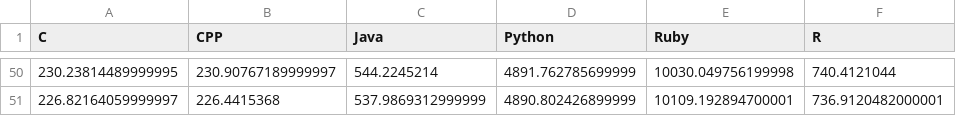
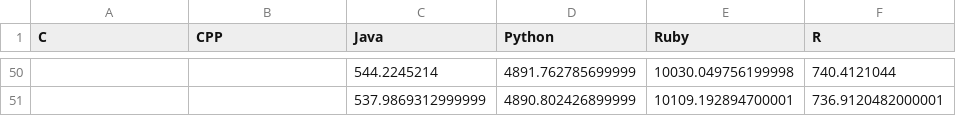
Before and after one commit to Goamhobala/ED-Assignment, a CSV file: speed-comparison-master/data/ishango/heavy/ishango_mean.csv, drawn as a sheet; only a part is shown, gaps mark what is left out; the diff covers the shown part only.

```diff
--- a/speed-comparison-master/data/ishango/heavy/ishango_mean.csv
+++ b/speed-comparison-master/data/ishango/heavy/ishango_mean.csv
@@ -50,2 +50,2 @@ C,CPP,Java,Python,Ruby,R
-230.23814489999995,230.90767189999997,544.2245214,4891.762785699999,10030.049756199998,740.4121044
-226.82164059999997,226.4415368,537.9869312999999,4890.802426899999,10109.192894700001,736.9120482000001
+,,544.2245214,4891.762785699999,10030.049756199998,740.4121044
+,,537.9869312999999,4890.802426899999,10109.192894700001,736.9120482000001
```
Also changed, not shown: 96 edited cells elsewhere in this file, speed-comparison-master/data/ishango/heavy/avg_c_100.0.csv, speed-comparison-master/data/ishango/heavy/avg_cpp_100.0.csv, 7 other files.
